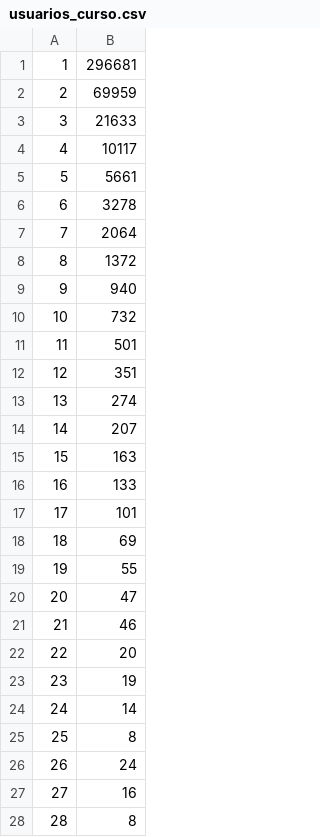
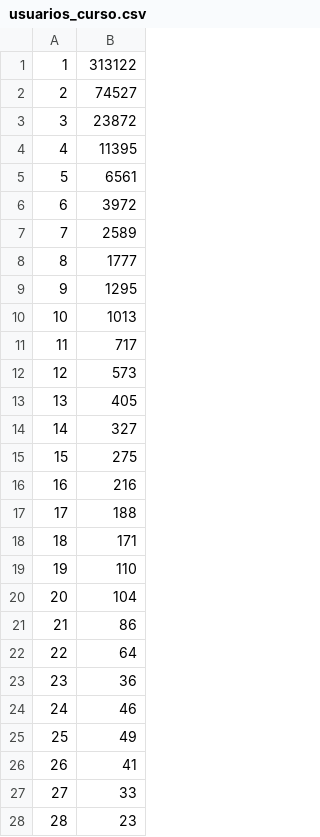
Before and after one commit to DGTVE-VE/ReportesMX, a CSV file: public/download/usuarios_curso.csv, drawn as a sheet; only a part is shown; the diff covers the shown part only.

```diff
--- a/public/download/usuarios_curso.csv
+++ b/public/download/usuarios_curso.csv
@@ -1,28 +1,28 @@
-1,296681
-2,69959
-3,21633
-4,10117
-5,5661
-6,3278
-7,2064
-8,1372
-9,940
-10,732
-11,501
-12,351
-13,274
-14,207
-15,163
-16,133
-17,101
-18,69
-19,55
-20,47
-21,46
-22,20
-23,19
-24,14
-25,8
-26,24
-27,16
-28,8
+1,313122
+2,74527
+3,23872
+4,11395
+5,6561
+6,3972
+7,2589
+8,1777
+9,1295
+10,1013
+11,717
+12,573
+13,405
+14,327
+15,275
+16,216
+17,188
+18,171
+19,110
+20,104
+21,86
+22,64
+23,36
+24,46
+25,49
+26,41
+27,33
+28,23
```
Also changed, not shown: 16 added rows, 1 removed row and 17 edited cells elsewhere in this file, public/download/cursoa.csv, public/download/cursoc.csv, 12 other files.
